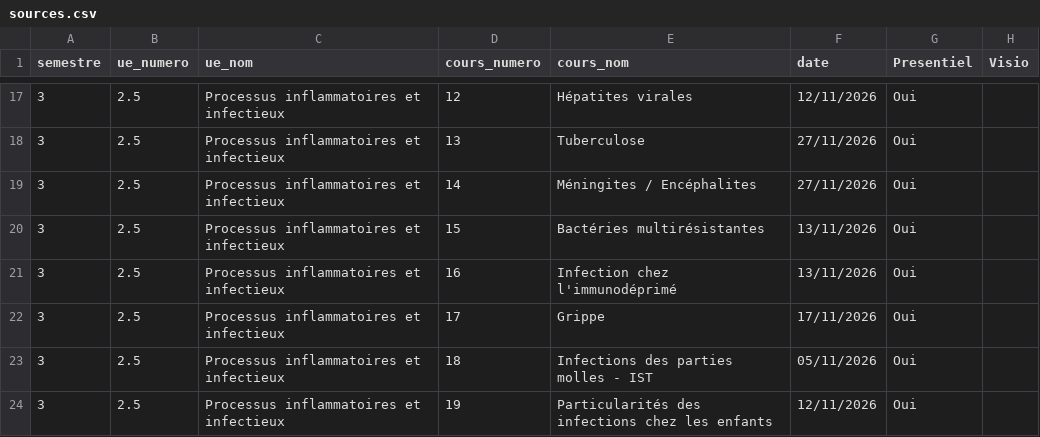
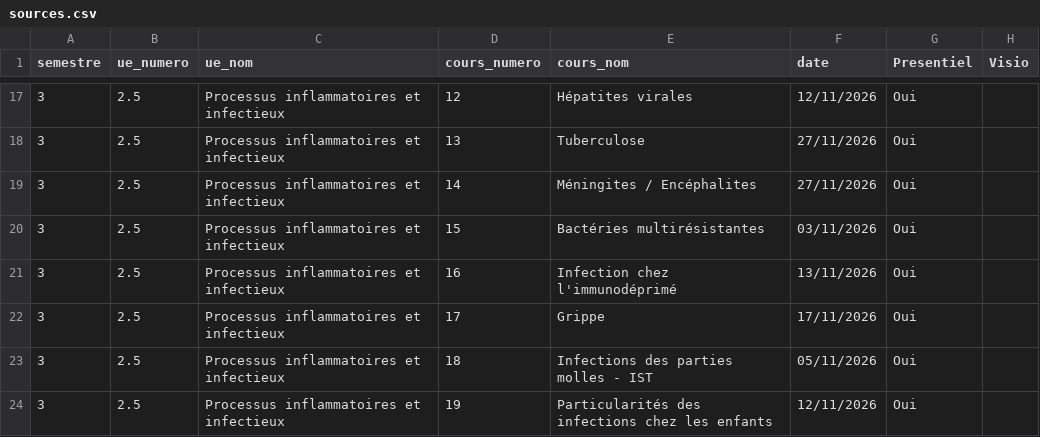
Before and after one commit to TMP-Moodle/ssu, a CSV file: sources.csv, drawn as a sheet; only a part is shown, gaps mark what is left out; the diff names each change by its address in the sheet, - before the commit and + after, or states it on an @@ line.

Commit message:
correction date BMR

```diff
--- a/sources.csv
+++ b/sources.csv
-F20 (date): 13/11/2026
+F20 (date): 03/11/2026
```
Also changed, not shown: 2 other files.
